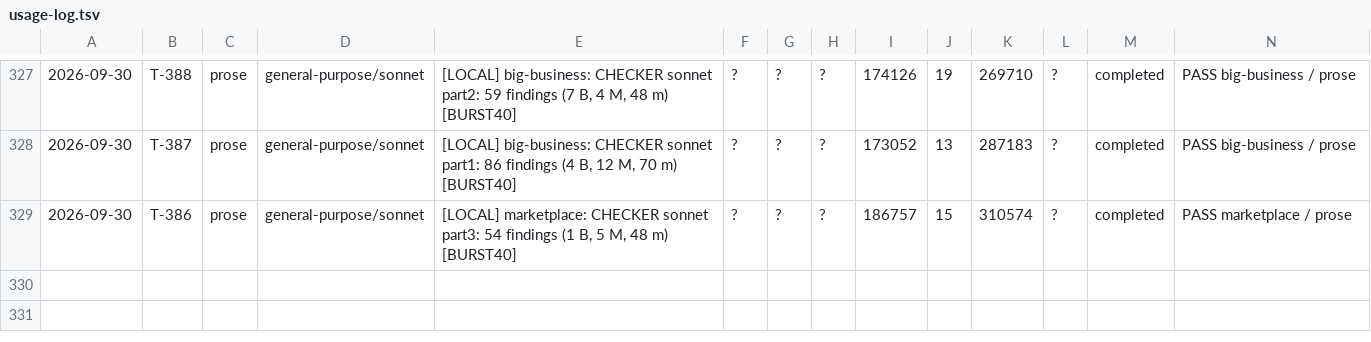
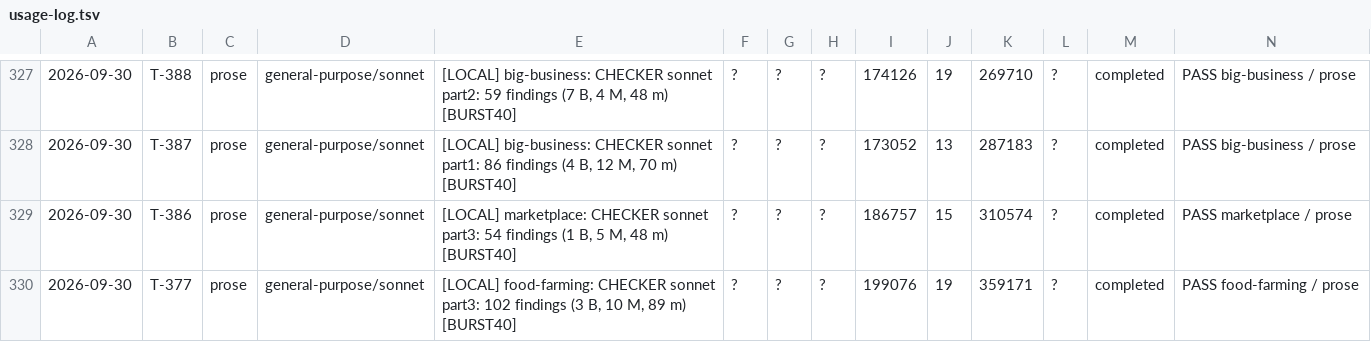
Before and after one commit to jonnystokes/USA-History-grid-book, a TSV file: control/usage-log.tsv, drawn as a sheet; only a part is shown, gaps mark what is left out; the diff names each change by its address in the sheet, - before the commit and + after, or states it on an @@ line.

```diff
--- a/control/usage-log.tsv
+++ b/control/usage-log.tsv
+row 330: 2026-09-30 | T-377 | prose | general-purpose/sonnet | [LOCAL] food-farming: CHECKER sonnet part3: 102 findings (3 B, 10 M, 89 m) [BURST40] | ? | ? | ? | 199076 | 19 | 359171 | ? | completed | PASS food-farming / prose
```
Also changed, not shown: 2 other files.
